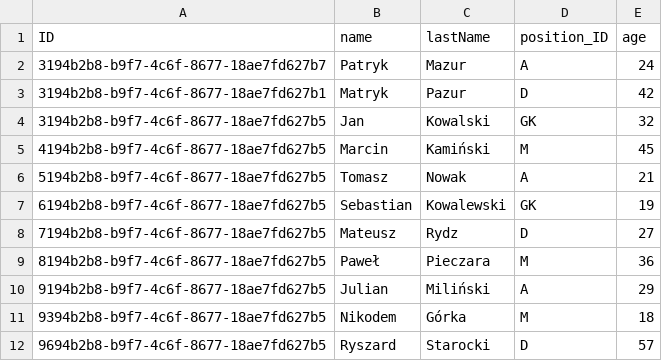
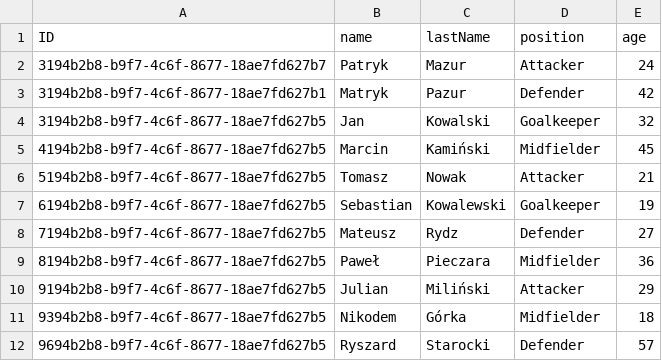
Before and after one commit to Papunio/ADWTMP, a CSV file: db/data/db-Players.csv, drawn as a sheet.

Commit message:
Add select&slider to newPlayer fragment

```diff
--- a/db/data/db-Players.csv
+++ b/db/data/db-Players.csv
@@ -1,12 +1,12 @@
-ID;name;lastName;position_ID;age
-3194b2b8-b9f7-4c6f-8677-18ae7fd627b7;Patryk;Mazur;A;24
-3194b2b8-b9f7-4c6f-8677-18ae7fd627b1;Matryk;Pazur;D;42
-3194b2b8-b9f7-4c6f-8677-18ae7fd627b5;Jan;Kowalski;GK;32
-4194b2b8-b9f7-4c6f-8677-18ae7fd627b5;Marcin;Kamiński;M;45
-5194b2b8-b9f7-4c6f-8677-18ae7fd627b5;Tomasz;Nowak;A;21
-6194b2b8-b9f7-4c6f-8677-18ae7fd627b5;Sebastian;Kowalewski;GK;19
-7194b2b8-b9f7-4c6f-8677-18ae7fd627b5;Mateusz;Rydz;D;27
-8194b2b8-b9f7-4c6f-8677-18ae7fd627b5;Paweł;Pieczara;M;36
-9194b2b8-b9f7-4c6f-8677-18ae7fd627b5;Julian;Miliński;A;29
-9394b2b8-b9f7-4c6f-8677-18ae7fd627b5;Nikodem;Górka;M;18
-9694b2b8-b9f7-4c6f-8677-18ae7fd627b5;Ryszard;Starocki;D;57
+ID;name;lastName;position;age
+3194b2b8-b9f7-4c6f-8677-18ae7fd627b7;Patryk;Mazur;Attacker;24
+3194b2b8-b9f7-4c6f-8677-18ae7fd627b1;Matryk;Pazur;Defender;42
+3194b2b8-b9f7-4c6f-8677-18ae7fd627b5;Jan;Kowalski;Goalkeeper;32
+4194b2b8-b9f7-4c6f-8677-18ae7fd627b5;Marcin;Kamiński;Midfielder;45
+5194b2b8-b9f7-4c6f-8677-18ae7fd627b5;Tomasz;Nowak;Attacker;21
+6194b2b8-b9f7-4c6f-8677-18ae7fd627b5;Sebastian;Kowalewski;Goalkeeper;19
+7194b2b8-b9f7-4c6f-8677-18ae7fd627b5;Mateusz;Rydz;Defender;27
+8194b2b8-b9f7-4c6f-8677-18ae7fd627b5;Paweł;Pieczara;Midfielder;36
+9194b2b8-b9f7-4c6f-8677-18ae7fd627b5;Julian;Miliński;Attacker;29
+9394b2b8-b9f7-4c6f-8677-18ae7fd627b5;Nikodem;Górka;Midfielder;18
+9694b2b8-b9f7-4c6f-8677-18ae7fd627b5;Ryszard;Starocki;Defender;57
```
Also changed, not shown: 4 other files.
